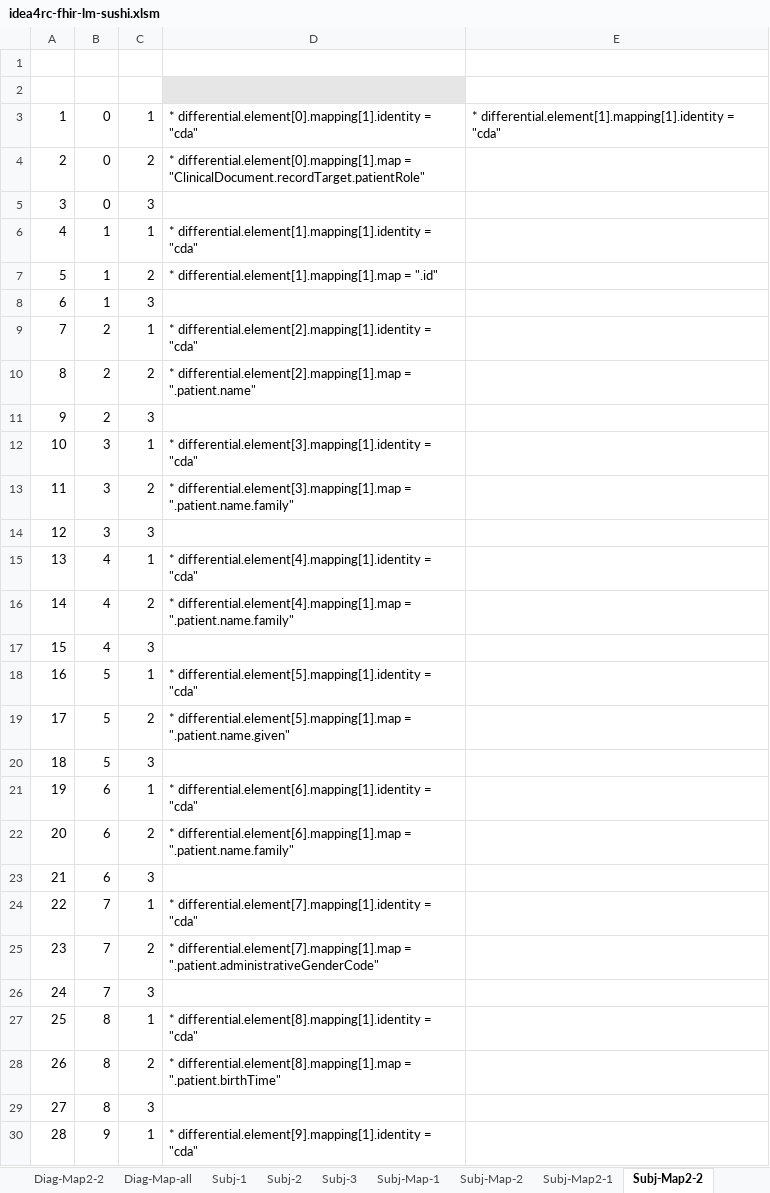
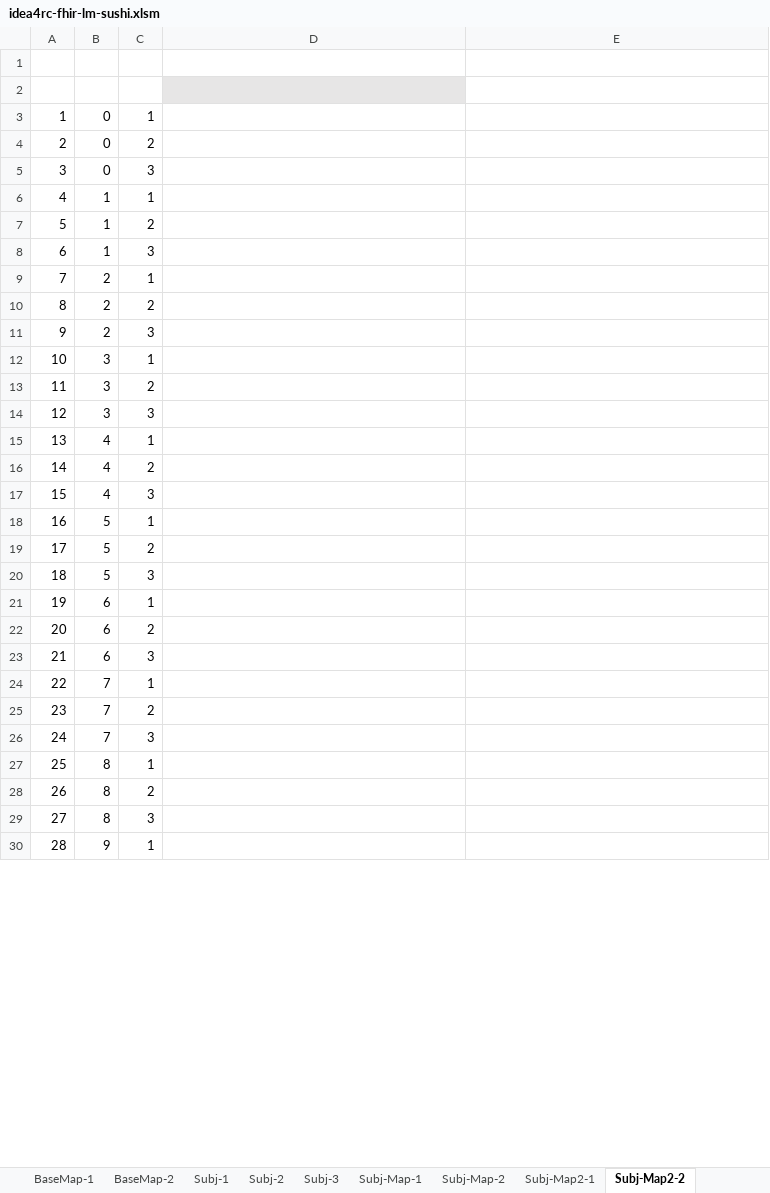
Before and after one commit to hl7-eu/idea4rc, an Excel workbook: idea4rc-fhir-lm-sushi.xlsm, sheet Subj-Map2-2, drawn as a sheet; only a part is shown; values as stored, in another font and other column widths than the file's, no borders; the diff covers the shown part only; the diff names each change by its address in the sheet, - before the commit and + after, or states it on an @@ line.

Commit message:
first draft for patient demographics

```diff
--- a/idea4rc-fhir-lm-sushi.xlsm (sheet Subj-Map2-2)
+++ b/idea4rc-fhir-lm-sushi.xlsm (sheet Subj-Map2-2)
-D3: * differential.element[0].mapping[1].identity = "cda"
+D3: (empty)
-E3: * differential.element[1].mapping[1].identity = "cda"
+E3: (empty)
-D4: * differential.element[0].mapping[1].map = "ClinicalDocument.recordTarget.patientRole"
+D4: (empty)
-D6: * differential.element[1].mapping[1].identity = "cda"
+D6: (empty)
-D7: * differential.element[1].mapping[1].map = ".id"
+D7: (empty)
-D9: * differential.element[2].mapping[1].identity = "cda"
+D9: (empty)
-D10: * differential.element[2].mapping[1].map = ".patient.name"
+D10: (empty)
-D12: * differential.element[3].mapping[1].identity = "cda"
+D12: (empty)
-D13: * differential.element[3].mapping[1].map = ".patient.name.family"
+D13: (empty)
-D15: * differential.element[4].mapping[1].identity = "cda"
+D15: (empty)
-D16: * differential.element[4].mapping[1].map = ".patient.name.family"
+D16: (empty)
-D18: * differential.element[5].mapping[1].identity = "cda"
+D18: (empty)
-D19: * differential.element[5].mapping[1].map = ".patient.name.given"
+D19: (empty)
-D21: * differential.element[6].mapping[1].identity = "cda"
+D21: (empty)
-D22: * differential.element[6].mapping[1].map = ".patient.name.family"
+D22: (empty)
-D24: * differential.element[7].mapping[1].identity = "cda"
+D24: (empty)
-D25: * differential.element[7].mapping[1].map = ".patient.administrativeGenderCode"
+D25: (empty)
-D27: * differential.element[8].mapping[1].identity = "cda"
+D27: (empty)
-D28: * differential.element[8].mapping[1].map = ".patient.birthTime"
+D28: (empty)
-D30: * differential.element[9].mapping[1].identity = "cda"
+D30: (empty)
```
Also changed, not shown: 7 edited cells elsewhere in this sheet, sheet Common, sheet Subj-Map2-1, sheet Subj-Map-1, sheet Subj-1, sheet Subj-2, sheet Subj-3, 10 more sheets, other sheet tabs, formulas that keep their value, charts or pictures, 33 other files.
